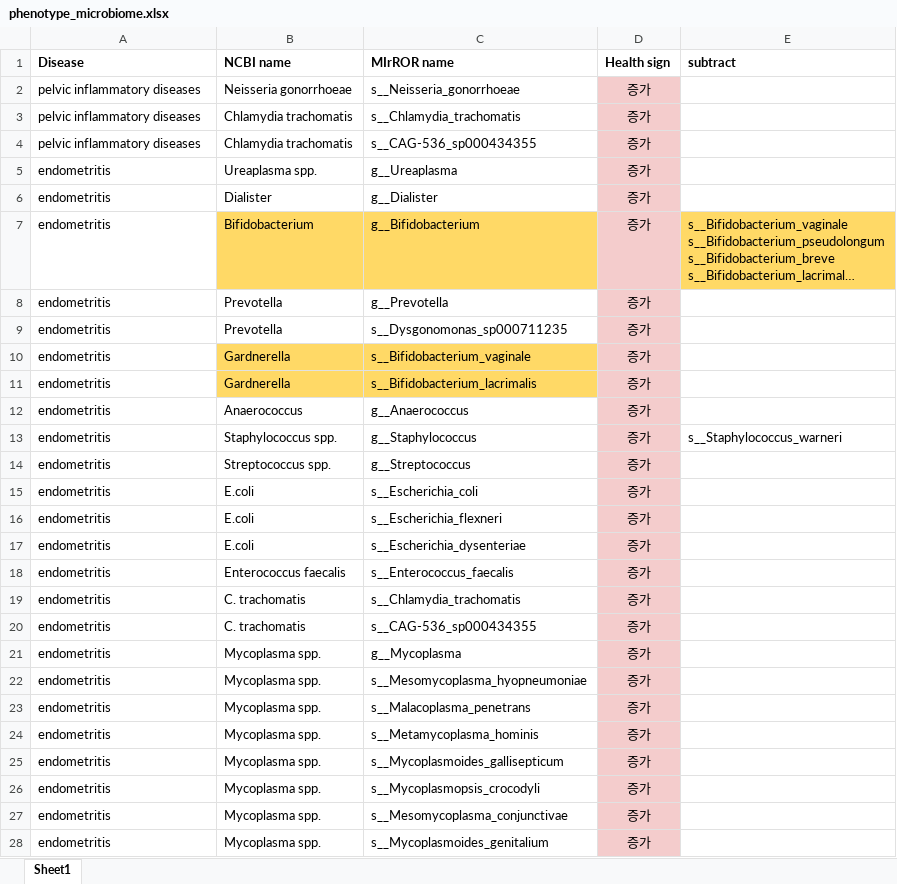
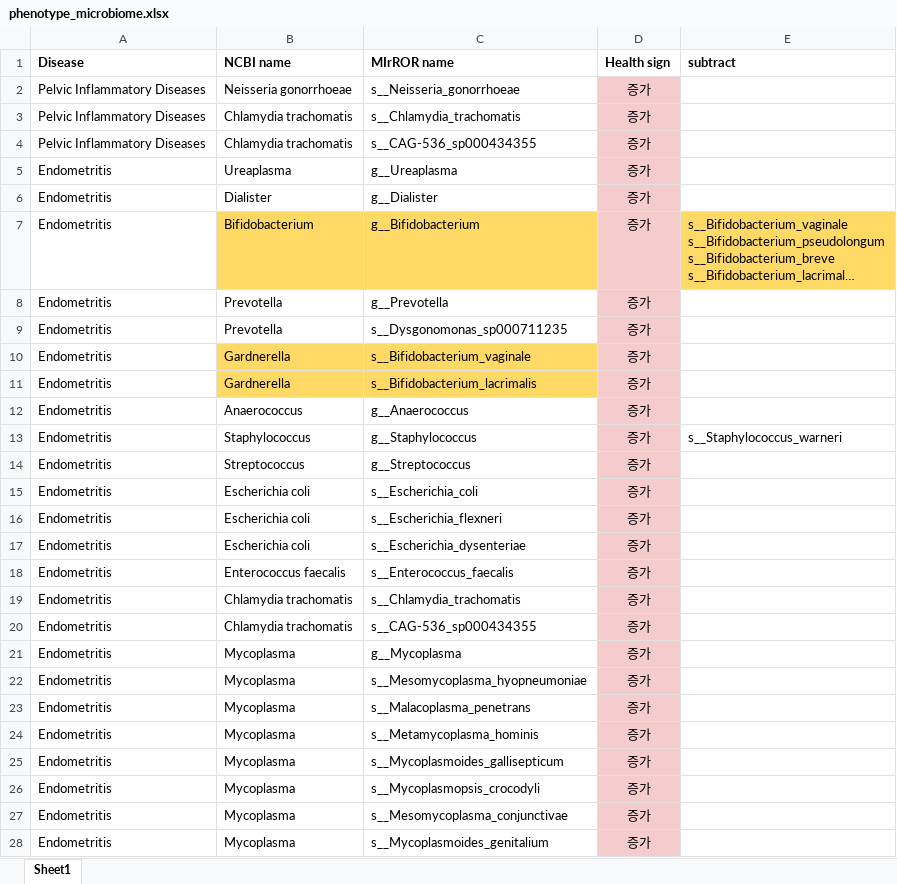
Before and after one commit to Gyungbu/vaginal_microbiome, an Excel workbook: input/phenotype_microbiome.xlsx, sheet Sheet1, drawn as a sheet; only a part is shown; long unchanged cells end in …; values as stored, in another font and other column widths than the file's, no borders; conditional formats not drawn; the diff covers the shown part only; the diff names each change by its address in the sheet, - before the commit and + after, or states it on an @@ line.

```diff
--- a/input/phenotype_microbiome.xlsx (sheet Sheet1)
+++ b/input/phenotype_microbiome.xlsx (sheet Sheet1)
-A2:A4 (Disease): pelvic inflammatory diseases
+A2:A4 (Disease): Pelvic Inflammatory Diseases
-A5:A28 (Disease): endometritis
+A5:A28 (Disease): Endometritis
-B5 (NCBI name): Ureaplasma spp.
+B5 (NCBI name): Ureaplasma
-B13 (NCBI name): Staphylococcus spp.
+B13 (NCBI name): Staphylococcus
-B14 (NCBI name): Streptococcus spp.
+B14 (NCBI name): Streptococcus
-B15:B17 (NCBI name): E.coli
+B15:B17 (NCBI name): Escherichia coli
-B19:B20 (NCBI name): C. trachomatis
+B19:B20 (NCBI name): Chlamydia trachomatis
-B21:B28 (NCBI name): Mycoplasma spp.
+B21:B28 (NCBI name): Mycoplasma
```
Also changed, not shown: other rows of this sheet, output/top5.xlsx, output/vaginal_probability_sample_estimation.xlsx, 2 other files.
